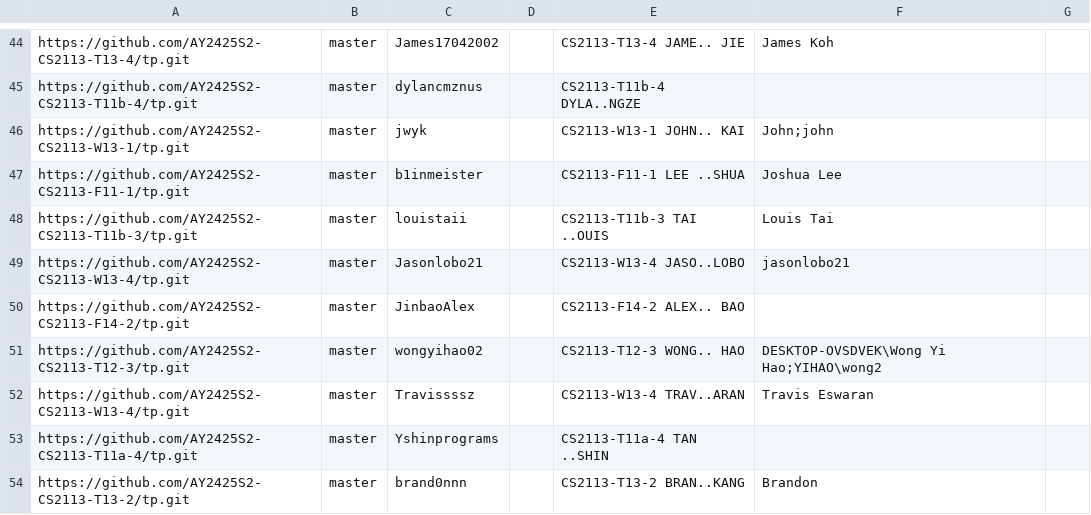
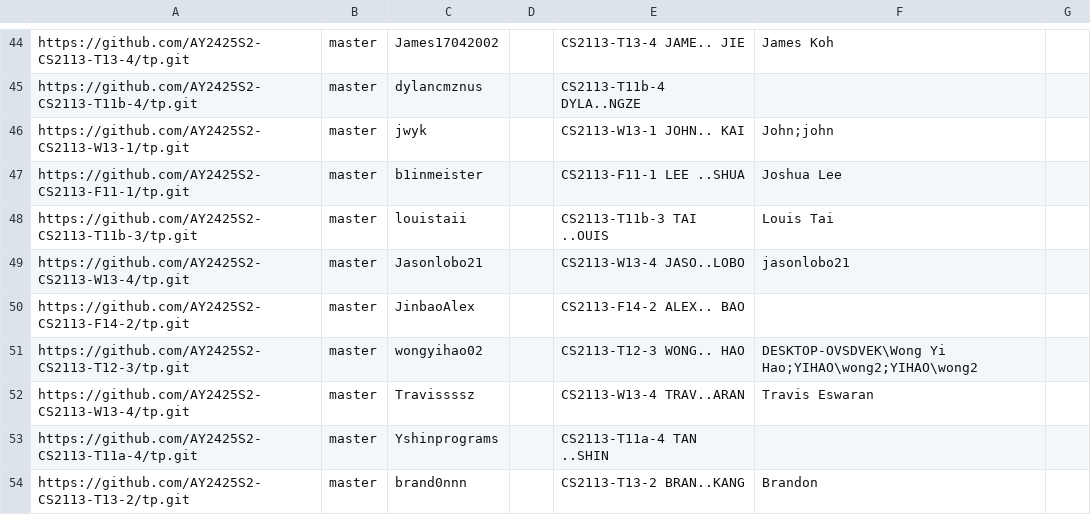
Before and after one commit to nus-cs2113-AY2425S2/tp-dashboard, a CSV file: config/author-config.csv, drawn as a sheet; only a part is shown, gaps mark what is left out.

Commit message:
Update configs

```diff
--- a/config/author-config.csv
+++ b/config/author-config.csv
@@ -50,3 +50,3 @@ https://github.com/AY2425S2-CS2113-W13-4/tp.git,master,Jasonlobo21,,CS2113-W13-4
 https://github.com/AY2425S2-CS2113-F14-2/tp.git,master,JinbaoAlex,,CS2113-F14-2 ALEX.. BAO,,
-https://github.com/AY2425S2-CS2113-T12-3/tp.git,master,wongyihao02,,CS2113-T12-3 WONG.. HAO,DESKTOP-OVSDVEK\Wong Yi Hao;YIHAO\wong2,
+https://github.com/AY2425S2-CS2113-T12-3/tp.git,master,wongyihao02,,CS2113-T12-3 WONG.. HAO,DESKTOP-OVSDVEK\Wong Yi Hao;YIHAO\wong2;YIHAO\wong2,
 https://github.com/AY2425S2-CS2113-W13-4/tp.git,master,Travissssz,,CS2113-W13-4 TRAV..ARAN,Travis Eswaran,
```
